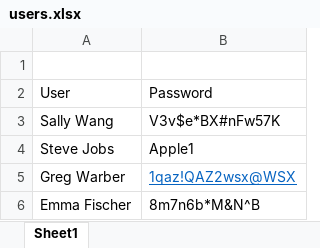
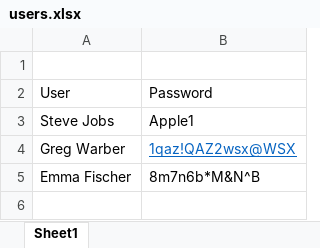
Before and after one commit to RubbleStone/LazyAdmin, an Excel workbook: Users/users.xlsx, sheet Sheet1, drawn as a sheet; values as stored, in another font and other column widths than the file's, no borders; the diff names each change by its address in the sheet, - before the commit and + after, or states it on an @@ line.

Commit message:
Remove identifiable information

```diff
--- a/Users/users.xlsx (sheet Sheet1)
+++ b/Users/users.xlsx (sheet Sheet1)
-row 3: Sally Wang | V3v$e*BX#nFw57K
```
